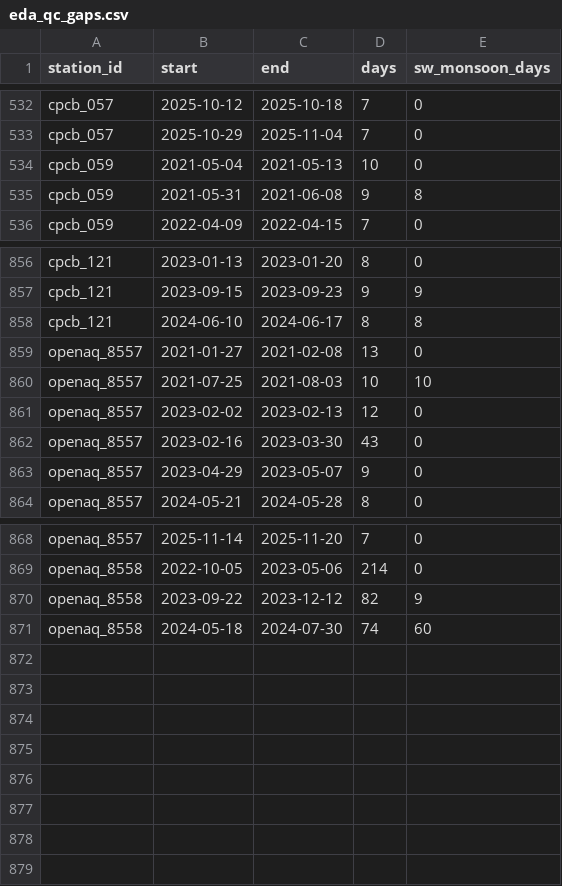
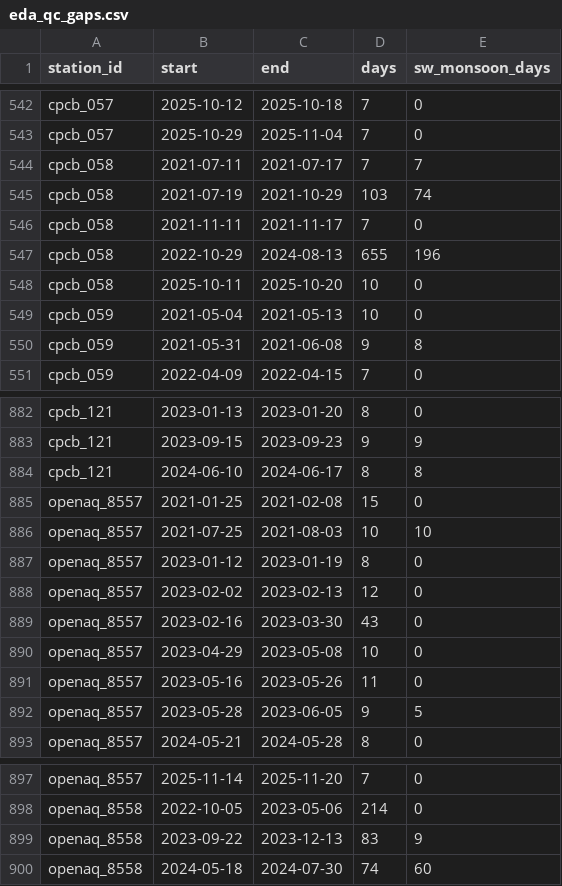
Before and after one commit to nawalkrishna/pm2.5_mainproject, a CSV file: reports/tables/eda_qc_gaps.csv, drawn as a sheet; only a part is shown, gaps mark what is left out; the diff covers the shown part only.

```diff
--- a/reports/tables/eda_qc_gaps.csv
+++ b/reports/tables/eda_qc_gaps.csv
@@ -533,2 +543,7 @@ cpcb_057,2025-10-12,2025-10-18,7,0
 cpcb_057,2025-10-29,2025-11-04,7,0
+cpcb_058,2021-07-11,2021-07-17,7,7
+cpcb_058,2021-07-19,2021-10-29,103,74
+cpcb_058,2021-11-11,2021-11-17,7,0
+cpcb_058,2022-10-29,2024-08-13,655,196
+cpcb_058,2025-10-11,2025-10-20,10,0
 cpcb_059,2021-05-04,2021-05-13,10,0
@@ -858,7 +884,10 @@ cpcb_121,2023-09-15,2023-09-23,9,9
 cpcb_121,2024-06-10,2024-06-17,8,8
-openaq_8557,2021-01-27,2021-02-08,13,0
+openaq_8557,2021-01-25,2021-02-08,15,0
 openaq_8557,2021-07-25,2021-08-03,10,10
+openaq_8557,2023-01-12,2023-01-19,8,0
 openaq_8557,2023-02-02,2023-02-13,12,0
 openaq_8557,2023-02-16,2023-03-30,43,0
-openaq_8557,2023-04-29,2023-05-07,9,0
+openaq_8557,2023-04-29,2023-05-08,10,0
+openaq_8557,2023-05-16,2023-05-26,11,0
+openaq_8557,2023-05-28,2023-06-05,9,5
 openaq_8557,2024-05-21,2024-05-28,8,0
@@ -869,3 +898,3 @@ openaq_8557,2025-11-14,2025-11-20,7,0
 openaq_8558,2022-10-05,2023-05-06,214,0
-openaq_8558,2023-09-22,2023-12-12,82,9
+openaq_8558,2023-09-22,2023-12-13,83,9
 openaq_8558,2024-05-18,2024-07-30,74,60
```
Also changed, not shown: 21 added rows elsewhere in this file, reports/runs.csv, reports/tables/eda_missing_by_station.csv, 51 other files.
